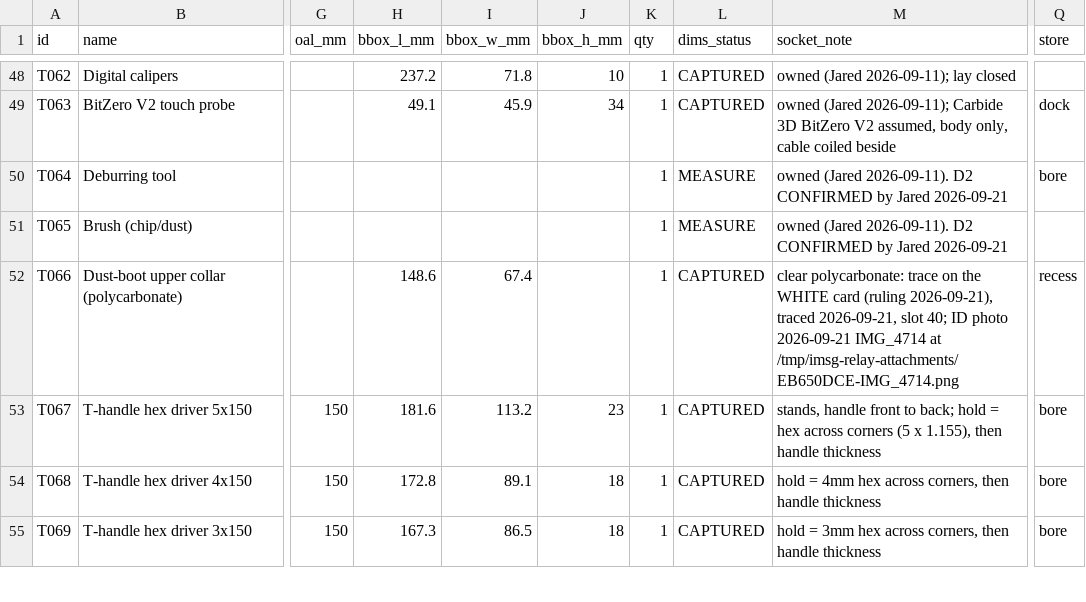
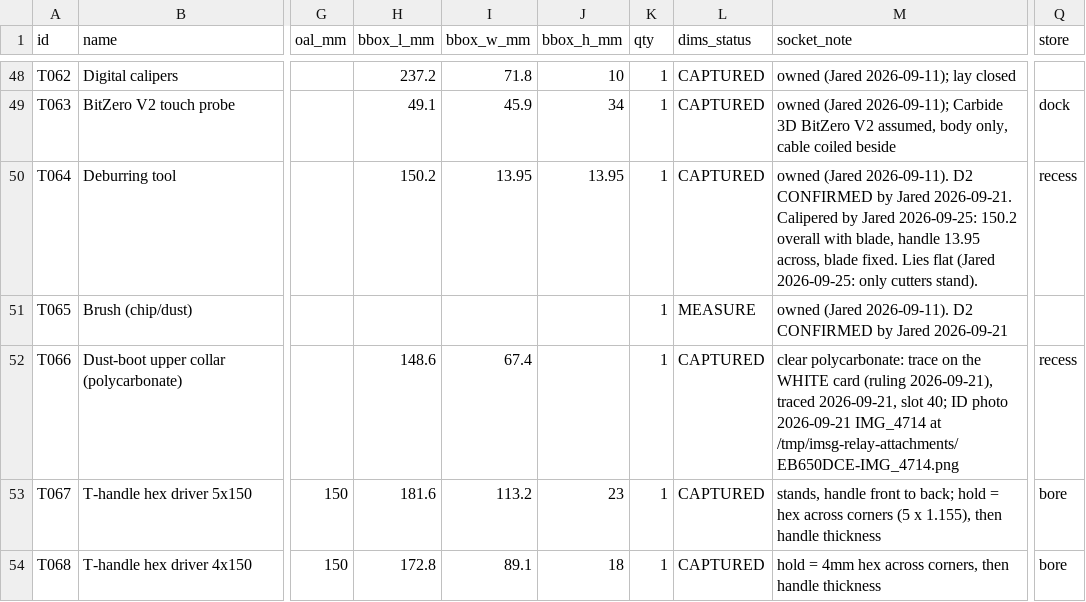
Before and after one commit to flyinthelyceum/fabrication, a CSV file: stations/cnc_shapeoko/tools/tool_list.csv, drawn as a sheet; only a part is shown, gaps mark what is left out; the shorter side is filled out with more unchanged rows; the diff names each change by its address in the sheet, - before the commit and + after, or states it on an @@ line.

```diff
--- a/stations/cnc_shapeoko/tools/tool_list.csv
+++ b/stations/cnc_shapeoko/tools/tool_list.csv
-H50 (bbox_l_mm): (empty)
+H50 (bbox_l_mm): 150.2
-I50 (bbox_w_mm): (empty)
+I50 (bbox_w_mm): 13.95
-J50 (bbox_h_mm): (empty)
+J50 (bbox_h_mm): 13.95
-L50 (dims_status): MEASURE
+L50 (dims_status): CAPTURED
-M50 (socket_note): …by Jared 2026-09-21
+M50 (socket_note): …by Jared 2026-09-21. Calipered by Jared 2026-09-25: 150.2 overall with blade, handle 13.95 across, blade fixed. Lies flat (Jared 2026-09-25: only cutters stand).
-Q50 (store): bore
+Q50 (store): recess
```
Also changed, not shown: 1 other file.
